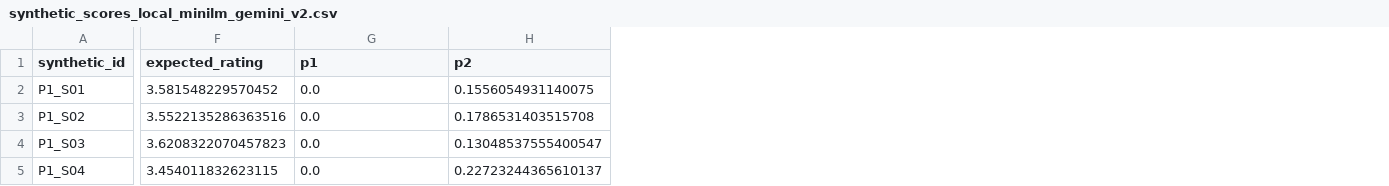
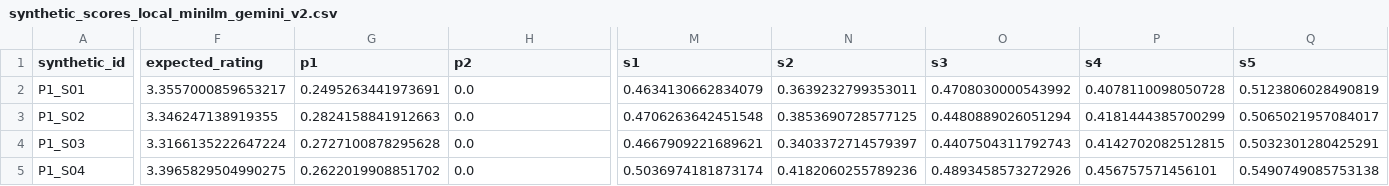
Before and after one commit to N-Mehul/semantic-rating-agent, a CSV file: data/pilot_embedding_comparison/synthetic_scores_local_minilm_gemini_v2.csv, drawn as a sheet; only a part is shown, gaps mark what is left out; the diff covers the shown part only; the diff names each change by its address in the sheet, - before the commit and + after, or states it on an @@ line.

```diff
--- a/data/pilot_embedding_comparison/synthetic_scores_local_minilm_gemini_v2.csv
+++ b/data/pilot_embedding_comparison/synthetic_scores_local_minilm_gemini_v2.csv
+column M (s1), rows 2-5: 0.4634130662834079 | 0.4706263642451548 | 0.4667909221689621 | 0.5036974181873174
+column N (s2), rows 2-5: 0.3639232799353011 | 0.3853690728577125 | 0.3403372714579397 | 0.4182060255789236
+column O (s3), rows 2-5: 0.4708030000543992 | 0.4480889026051294 | 0.4407504311792743 | 0.4893458573272926
+column P (s4), rows 2-5: 0.4078110098050728 | 0.4181444385700299 | 0.4142702082512815 | 0.456757571456101
+column Q (s5), rows 2-5: 0.5123806028490819 | 0.5065021957084017 | 0.5032301280425291 | 0.5490749085753138
-F2 (expected_rating): 3.581548229570452
+F2 (expected_rating): 3.3557000859653217
-G2 (p1): 0.0
+G2 (p1): 0.2495263441973691
-H2 (p2): 0.1556054931140075
+H2 (p2): 0.0
-F3 (expected_rating): 3.5522135286363516
+F3 (expected_rating): 3.346247138919355
-G3 (p1): 0.0
+G3 (p1): 0.2824158841912663
-H3 (p2): 0.1786531403515708
+H3 (p2): 0.0
-F4 (expected_rating): 3.6208322070457823
+F4 (expected_rating): 3.3166135222647224
-G4 (p1): 0.0
+G4 (p1): 0.2727100878295628
-H4 (p2): 0.13048537555400547
+H4 (p2): 0.0
-F5 (expected_rating): 3.454011832623115
+F5 (expected_rating): 3.3965829504990275
-G5 (p1): 0.0
+G5 (p1): 0.2622019908851702
-H5 (p2): 0.22723244365610137
+H5 (p2): 0.0
```
Also changed, not shown: 108 edited cells elsewhere in this file, data/pilot_embedding_comparison/synthetic_scores_local_bge_base_gemini_v2.csv, data/pilot_embedding_comparison/synthetic_scores_local_mpnet_baseline_gemini_v2.csv, 6 other files.
